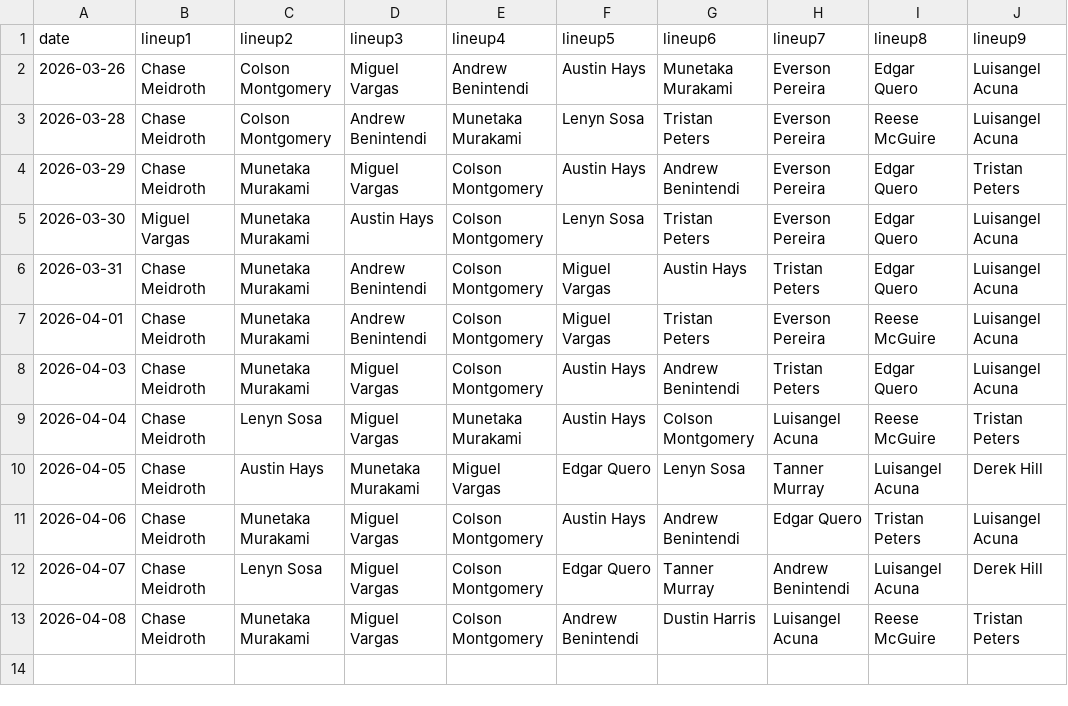
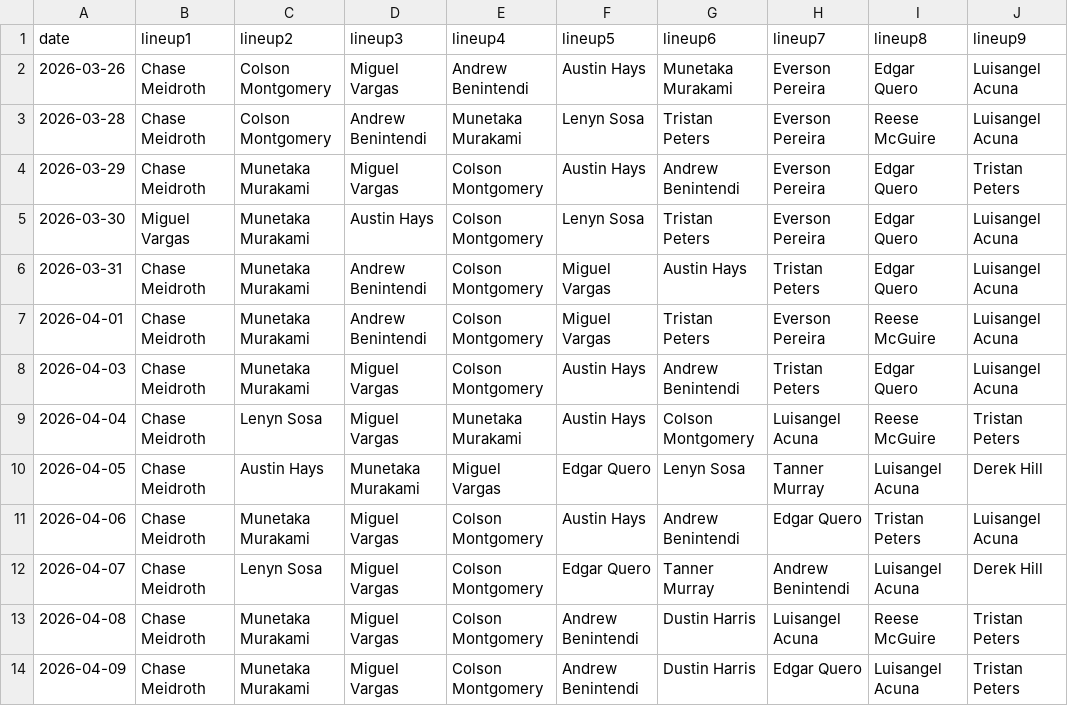
Before and after one commit to fantasy-toolz/batting-order, a CSV file: data/2026/CWS.csv, drawn as a sheet; the diff names each change by its address in the sheet, - before the commit and + after, or states it on an @@ line.

```diff
--- a/data/2026/CWS.csv
+++ b/data/2026/CWS.csv
+row 14: 2026-04-09 | Chase Meidroth | Munetaka Murakami | Miguel Vargas | Colson Montgomery | Andrew Benintendi | Dustin Harris | Edgar Quero | Luisangel Acuna | Tristan Peters
```
Also changed, not shown: data/2026/AZ.csv, data/2026/KC.csv, 13 other files.
